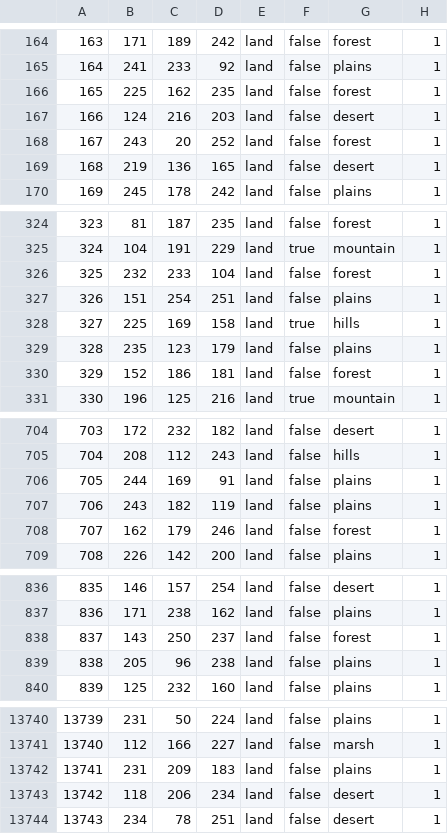
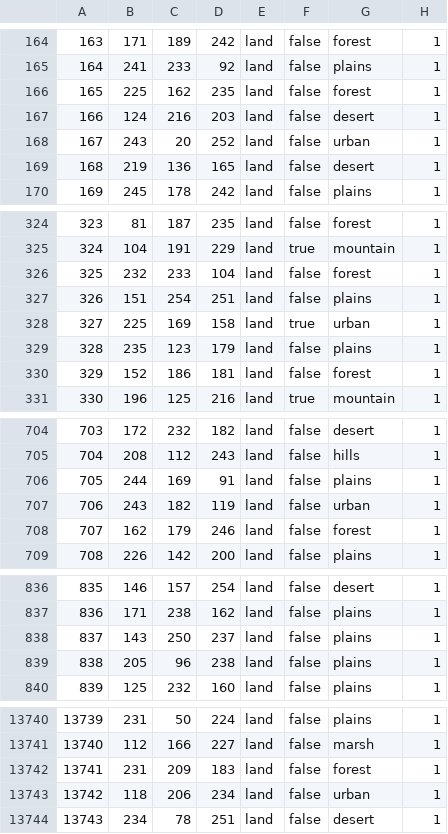
Before and after one commit to VVeekend/FFU, a CSV file: map/definition.csv, drawn as a sheet; only a part is shown, gaps mark what is left out; the diff covers the shown part only.

```diff
--- a/map/definition.csv
+++ b/map/definition.csv
@@ -167,3 +167,3 @@
 166;124;216;203;land;false;desert;1
-167;243;20;252;land;false;forest;1
+167;243;20;252;land;false;urban;1
 168;219;136;165;land;false;desert;1
@@ -327,3 +327,3 @@
 326;151;254;251;land;false;plains;1
-327;225;169;158;land;true;hills;1
+327;225;169;158;land;true;urban;1
 328;235;123;179;land;false;plains;1
@@ -706,3 +706,3 @@
 705;244;169;91;land;false;plains;1
-706;243;182;119;land;false;plains;1
+706;243;182;119;land;false;urban;1
 707;162;179;246;land;false;forest;1
@@ -837,3 +837,3 @@
 836;171;238;162;land;false;plains;1
-837;143;250;237;land;false;forest;1
+837;143;250;237;land;false;plains;1
 838;205;96;238;land;false;plains;1
@@ -13741,4 +13741,4 @@
 13740;112;166;227;land;false;marsh;1
-13741;231;209;183;land;false;plains;1
-13742;118;206;234;land;false;desert;1
+13741;231;209;183;land;false;forest;1
+13742;118;206;234;land;false;urban;1
 13743;234;78;251;land;false;desert;1
```
Also changed, not shown: 142 edited cells elsewhere in this file, 21 other files.
